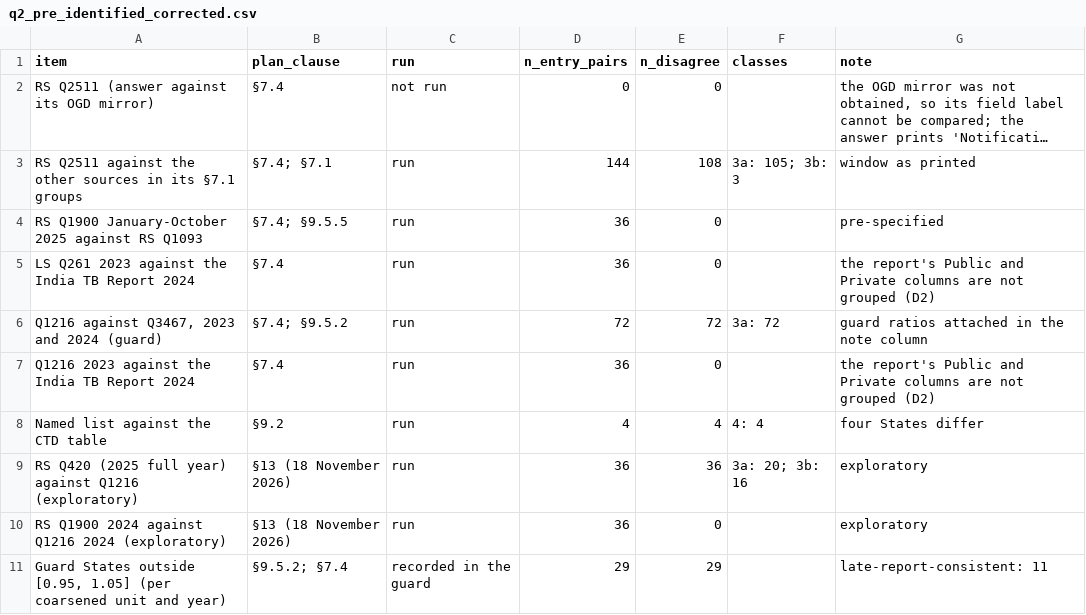
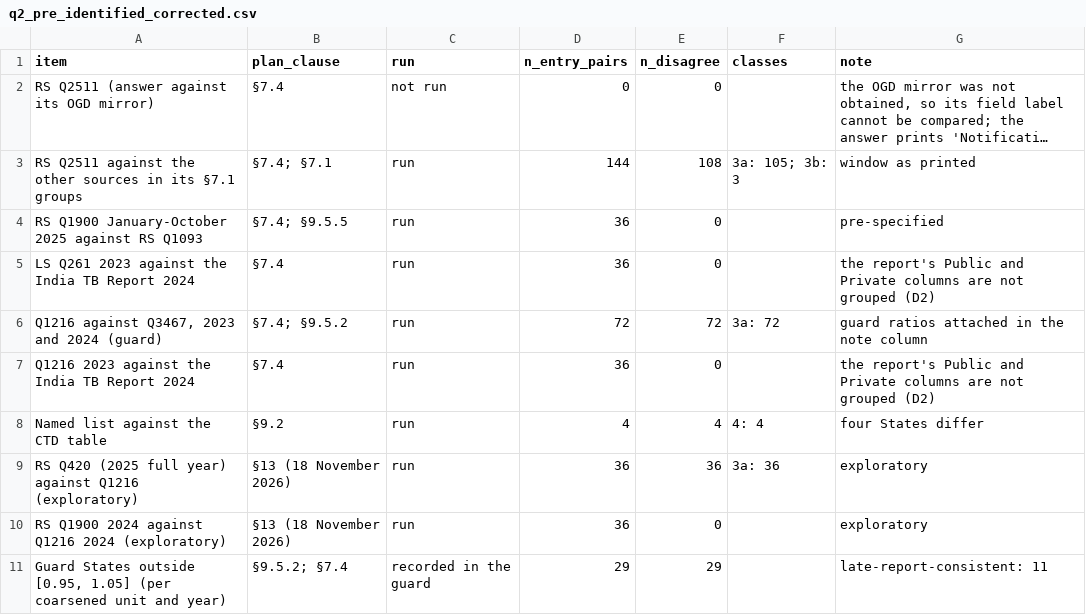
Before and after one commit to hssling/india-tb-acf-campaign, a CSV file: outputs/q2_pre_identified_corrected.csv, drawn as a sheet; long unchanged cells end in ….

```diff
--- a/outputs/q2_pre_identified_corrected.csv
+++ b/outputs/q2_pre_identified_corrected.csv
@@ -8,3 +8,3 @@ Q1216 2023 against the India TB Report 2024,§7.4,run,36,0,,the report's Public
 Named list against the CTD table,§9.2,run,4,4,4: 4,four States differ
-RS Q420 (2025 full year) against Q1216 (exploratory),§13 (18 November 2026),run,36,36,3a: 20; 3b: 16,exploratory
+RS Q420 (2025 full year) against Q1216 (exploratory),§13 (18 November 2026),run,36,36,3a: 36,exploratory
 RS Q1900 2024 against Q1216 2024 (exploratory),§13 (18 November 2026),run,36,0,,exploratory
```
Also changed, not shown: outputs/q2_discrepancies_corrected.csv, outputs/q2_groups_corrected.csv, 5 other files.
